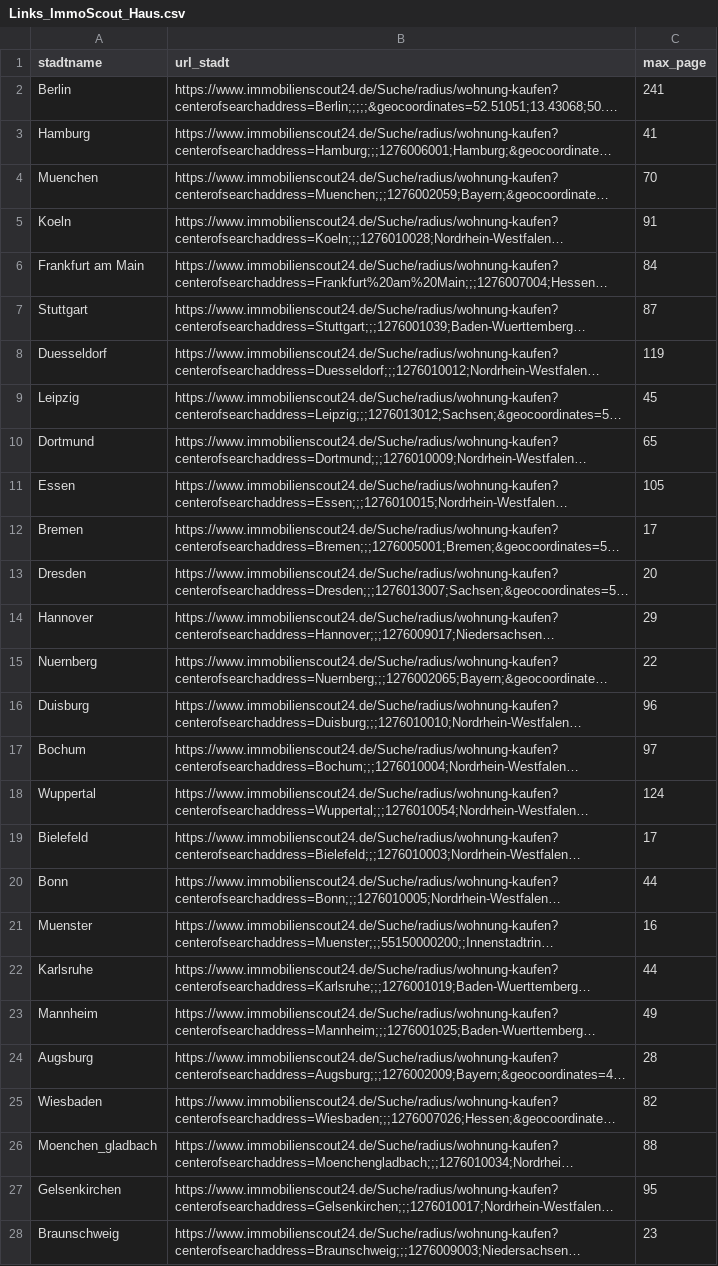
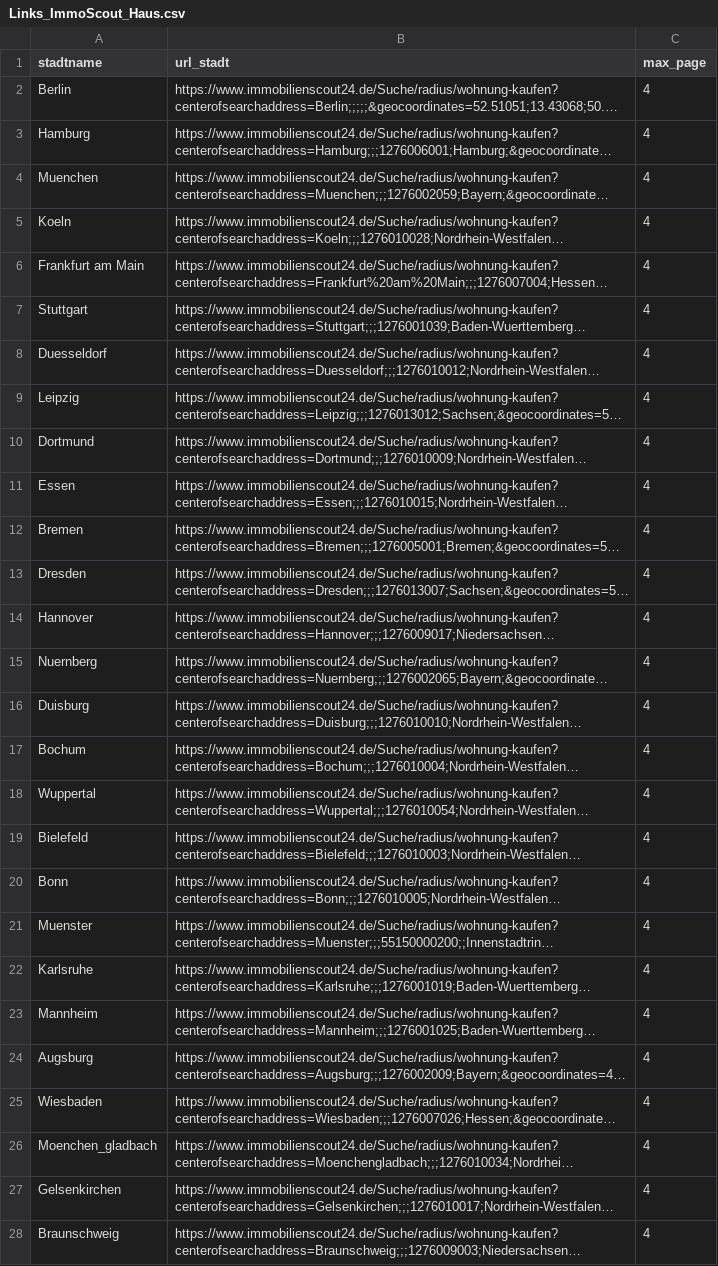
Before and after one commit to OliverGlatz/Immo_monitoring, a CSV file: 04_ordner_stammdaten/Links_ImmoScout_Haus.csv, drawn as a sheet; only a part is shown; long unchanged cells end in …; the diff covers the shown part only; the diff names each change by its address in the sheet, - before the commit and + after, or states it on an @@ line.

```diff
--- a/04_ordner_stammdaten/Links_ImmoScout_Haus.csv
+++ b/04_ordner_stammdaten/Links_ImmoScout_Haus.csv
-C2 (max_page): 241
+C2 (max_page): 4
-C3 (max_page): 41
+C3 (max_page): 4
-C4 (max_page): 70
+C4 (max_page): 4
-C5 (max_page): 91
+C5 (max_page): 4
-C6 (max_page): 84
+C6 (max_page): 4
-C7 (max_page): 87
+C7 (max_page): 4
-C8 (max_page): 119
+C8 (max_page): 4
-C9 (max_page): 45
+C9 (max_page): 4
-C10 (max_page): 65
+C10 (max_page): 4
-C11 (max_page): 105
+C11 (max_page): 4
-C12 (max_page): 17
+C12 (max_page): 4
-C13 (max_page): 20
+C13 (max_page): 4
-C14 (max_page): 29
+C14 (max_page): 4
-C15 (max_page): 22
+C15 (max_page): 4
-C16 (max_page): 96
+C16 (max_page): 4
-C17 (max_page): 97
+C17 (max_page): 4
-C18 (max_page): 124
+C18 (max_page): 4
-C19 (max_page): 17
+C19 (max_page): 4
-C20 (max_page): 44
+C20 (max_page): 4
-C21 (max_page): 16
+C21 (max_page): 4
-C22 (max_page): 44
+C22 (max_page): 4
-C23 (max_page): 49
+C23 (max_page): 4
-C24 (max_page): 28
+C24 (max_page): 4
-C25 (max_page): 82
+C25 (max_page): 4
-C26 (max_page): 88
+C26 (max_page): 4
-C27 (max_page): 95
+C27 (max_page): 4
-C28 (max_page): 23
+C28 (max_page): 4
```
Also changed, not shown: 36 edited cells elsewhere in this file, 04_ordner_stammdaten/Links_ImmoScout.csv, 04_ordner_stammdaten_miete/Links_ImmoScout.csv, 1 other file.
